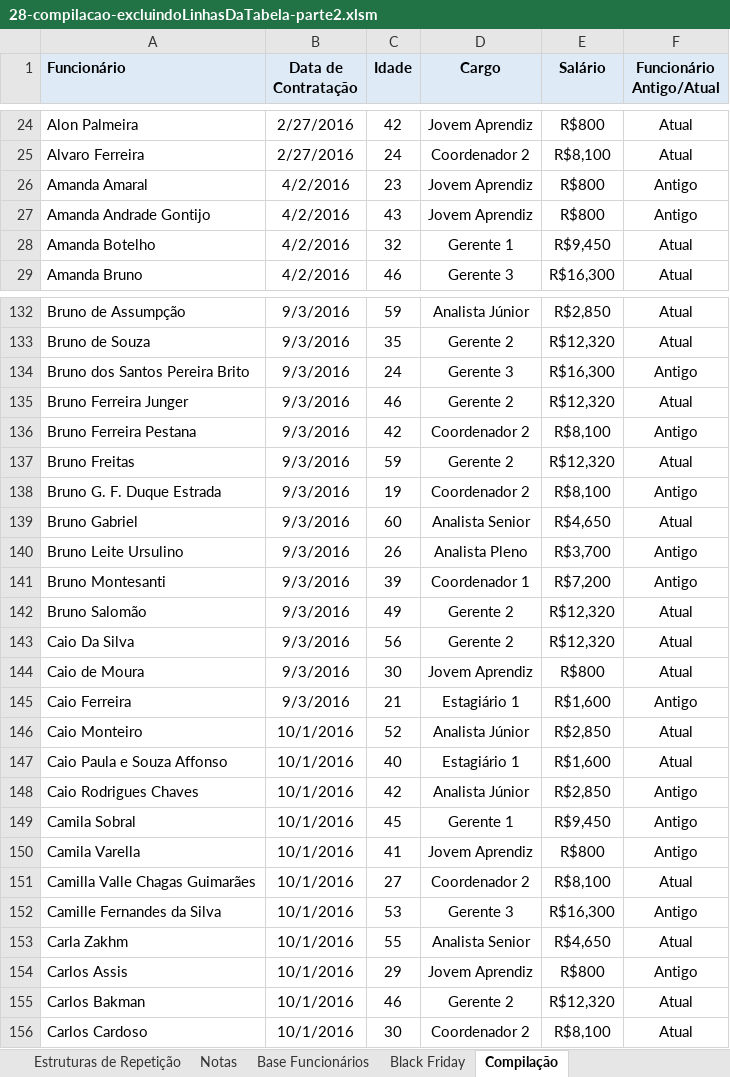
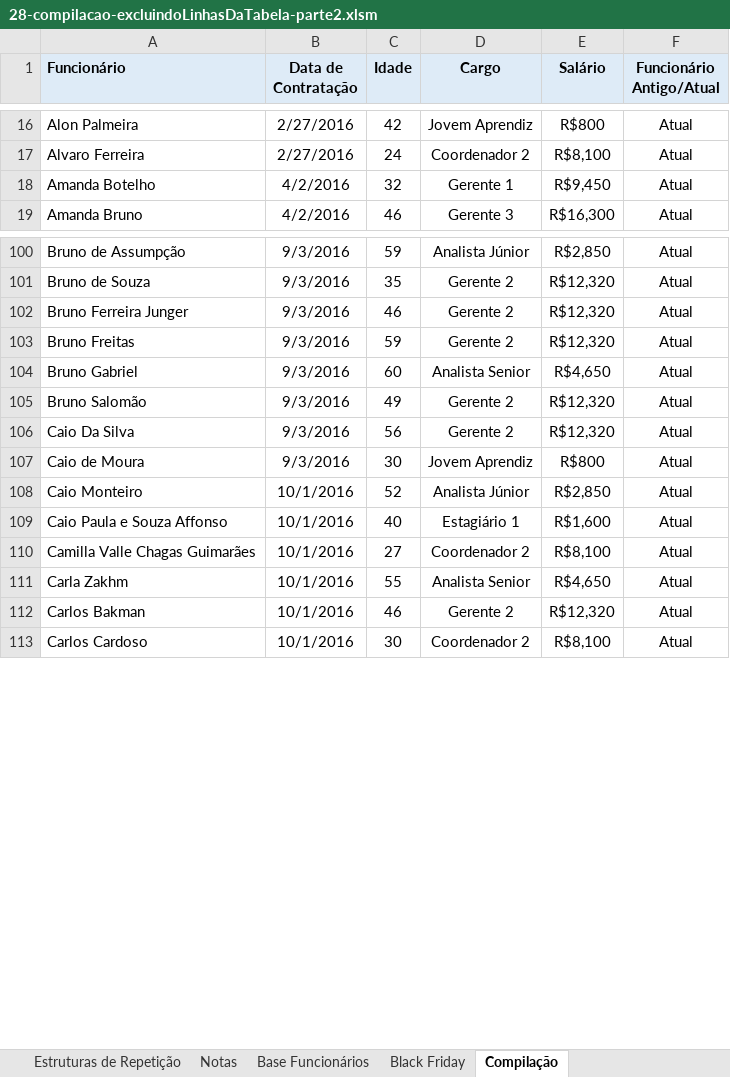
Before and after one commit to jharbes/hashtagVba, an Excel workbook: 004-estruturasDoVba/28-compilacao-excluindoLinhasDaTabela-parte2.xlsm, sheet Compilação, drawn as a sheet; only a part is shown, gaps mark what is left out; values as stored, in another font and other column widths than the file's, no borders; conditional formats not drawn; the diff covers the shown part only; the diff names each change by its address in the sheet, - before the commit and + after, or states it on an @@ line.

```diff
--- a/004-estruturasDoVba/28-compilacao-excluindoLinhasDaTabela-parte2.xlsm (sheet Compilação)
+++ b/004-estruturasDoVba/28-compilacao-excluindoLinhasDaTabela-parte2.xlsm (sheet Compilação)
-row 26: Amanda Amaral | 4/2/2016 | 23 | Jovem Aprendiz | R$800 | Antigo
-row 27: Amanda Andrade Gontijo | 4/2/2016 | 43 | Jovem Aprendiz | R$800 | Antigo
-row 134: Bruno dos Santos Pereira Brito | 9/3/2016 | 24 | Gerente 3 | R$16,300 | Antigo
-row 136: Bruno Ferreira Pestana | 9/3/2016 | 42 | Coordenador 2 | R$8,100 | Antigo
-row 138: Bruno G. F. Duque Estrada | 9/3/2016 | 19 | Coordenador 2 | R$8,100 | Antigo
-row 140: Bruno Leite Ursulino | 9/3/2016 | 26 | Analista Pleno | R$3,700 | Antigo
-row 141: Bruno Montesanti | 9/3/2016 | 39 | Coordenador 1 | R$7,200 | Antigo
-row 145: Caio Ferreira | 9/3/2016 | 21 | Estagiário 1 | R$1,600 | Antigo
-row 148: Caio Rodrigues Chaves | 10/1/2016 | 42 | Analista Júnior | R$2,850 | Antigo
-row 149: Camila Sobral | 10/1/2016 | 45 | Gerente 1 | R$9,450 | Antigo
-row 150: Camila Varella | 10/1/2016 | 41 | Jovem Aprendiz | R$800 | Antigo
-row 152: Camille Fernandes da Silva | 10/1/2016 | 53 | Gerente 3 | R$16,300 | Antigo
-row 154: Carlos Assis | 10/1/2016 | 29 | Jovem Aprendiz | R$800 | Antigo
```
Also changed, not shown: 170 removed rows elsewhere in this sheet, 2 other files.
